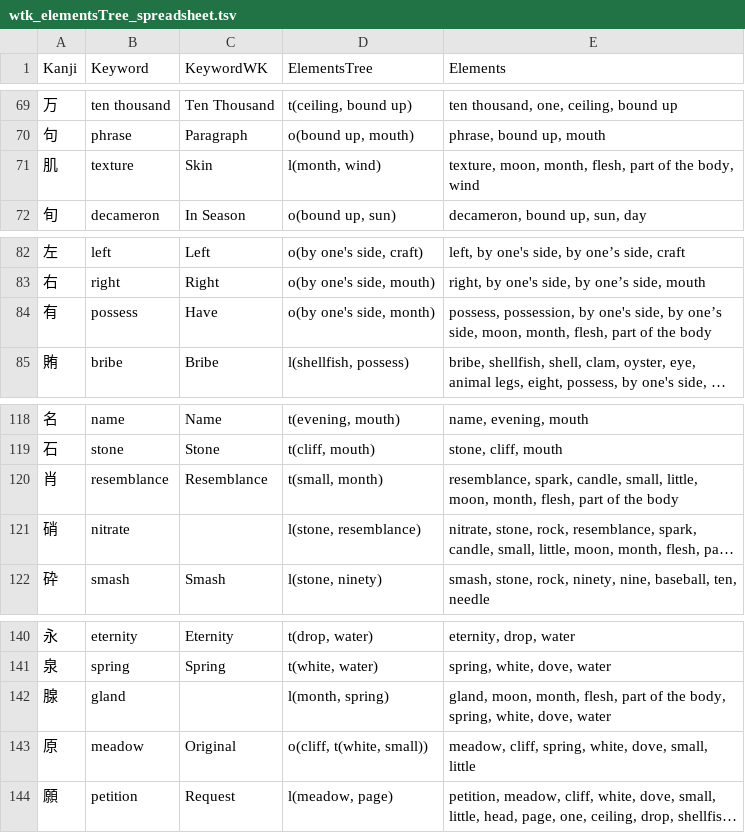
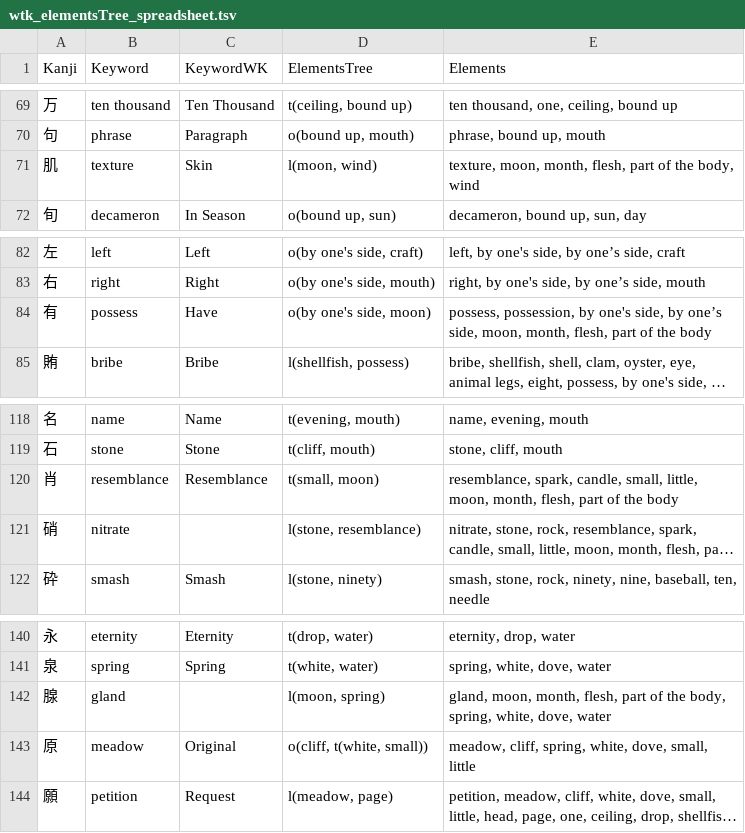
Before and after one commit to sschmidTU/wtk-fork, a TSV file: _tools/wtk_elementsTree_spreadsheet.tsv, drawn as a sheet; only a part is shown, gaps mark what is left out; long unchanged cells end in …; the diff covers the shown part only; the diff names each change by its address in the sheet, - before the commit and + after, or states it on an @@ line.

Commit message:
fix moon = month in elementsTree spreadsheet

```diff
--- a/_tools/wtk_elementsTree_spreadsheet.tsv
+++ b/_tools/wtk_elementsTree_spreadsheet.tsv
-D71 (ElementsTree): l(month, wind)
+D71 (ElementsTree): l(moon, wind)
-D84 (ElementsTree): o(by one's side, month)
+D84 (ElementsTree): o(by one's side, moon)
-D120 (ElementsTree): t(small, month)
+D120 (ElementsTree): t(small, moon)
-D142 (ElementsTree): l(month, spring)
+D142 (ElementsTree): l(moon, spring)
```
Also changed, not shown: 8 edited cells elsewhere in this file.
